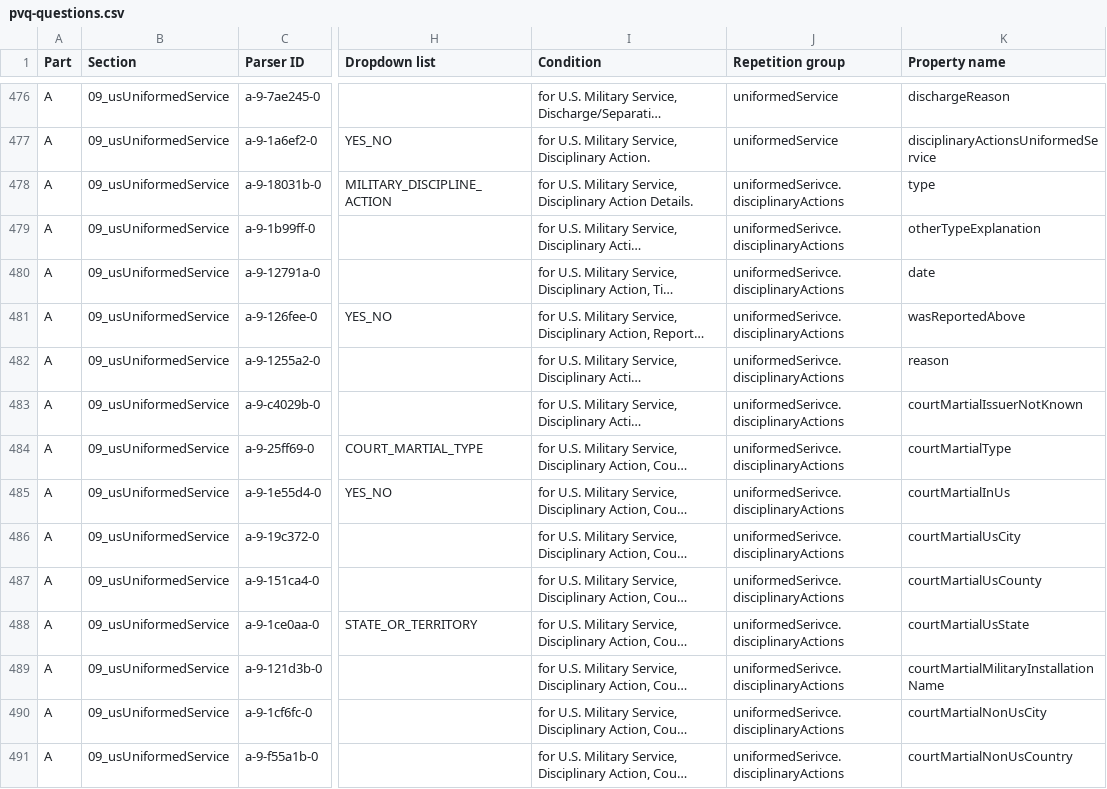
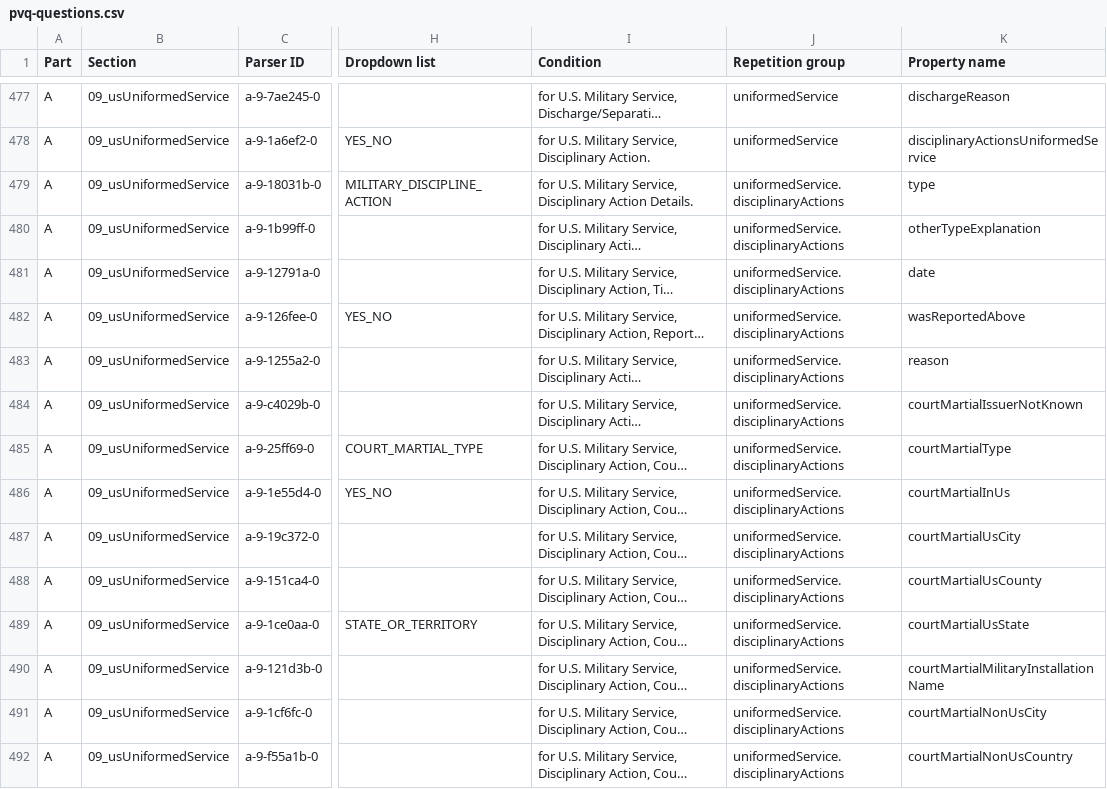
Before and after one commit to dds-nbis/pvq-schema, a CSV file: schema-generation/schema-generator/pvq-questions.csv, drawn as a sheet; only a part is shown, gaps mark what is left out; long unchanged cells end in …; addresses are those after the commit; the diff covers the shown part only; the diff names each change by its address in the sheet, - before the commit and + after, or states it on an @@ line.

Commit message:
Mostly done with schema reuse refactor.

```diff
--- a/schema-generation/schema-generator/pvq-questions.csv
+++ b/schema-generation/schema-generator/pvq-questions.csv
-J479:J492 (Repetition group): uniformedSerivce.disciplinaryActions
+J479:J492 (Repetition group): uniformedService.disciplinaryActions
```
Also changed, not shown: 1 added row and 35 edited cells elsewhere in this file, 3 other files.
